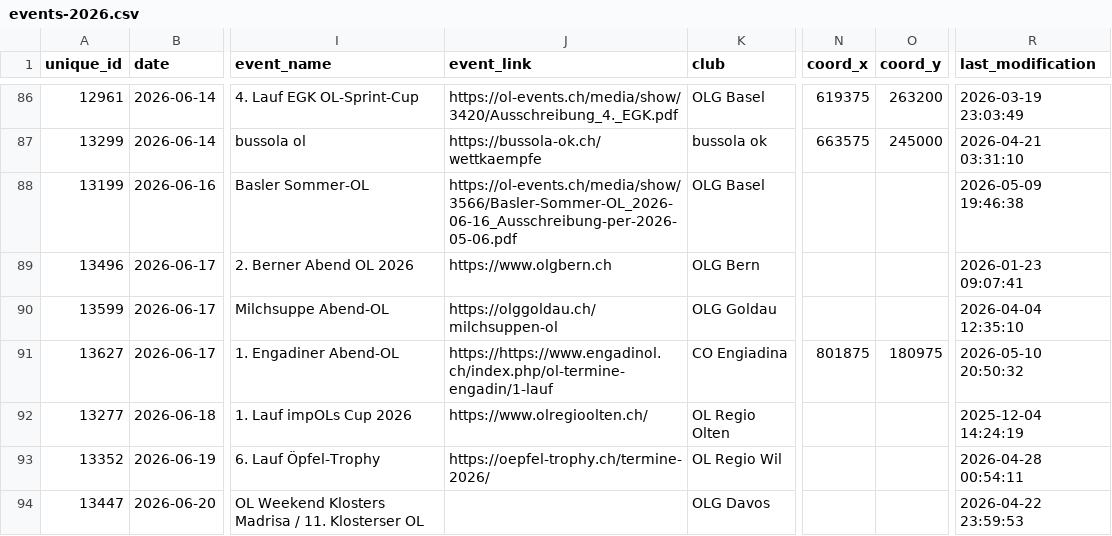
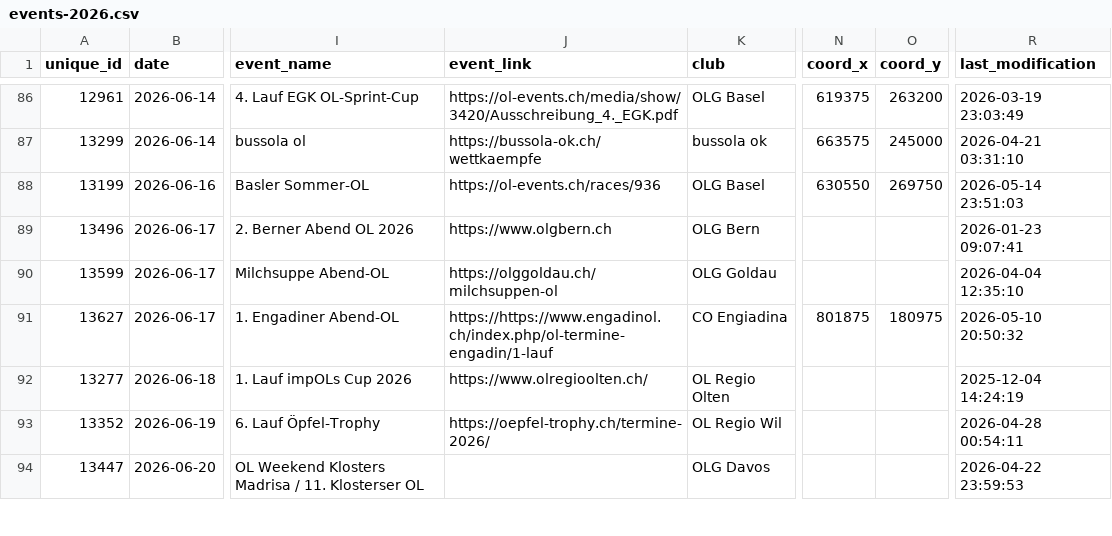
Before and after one commit to fabianHueni/swiss-orienteering-events, a CSV file: public/data/events-2026.csv, drawn as a sheet; only a part is shown, gaps mark what is left out; the diff names each change by its address in the sheet, - before the commit and + after, or states it on an @@ line.

```diff
--- a/public/data/events-2026.csv
+++ b/public/data/events-2026.csv
-J88 (event_link): https://ol-events.ch/media/show/3566/Basler-Sommer-OL_2026-06-16_Ausschreibung-per-2026-05-06.pdf
+J88 (event_link): https://ol-events.ch/races/936
-N88 (coord_x): (empty)
+N88 (coord_x): 630550
-O88 (coord_y): (empty)
+O88 (coord_y): 269750
-R88 (last_modification): 2026-05-09 19:46:38
+R88 (last_modification): 2026-05-14 23:51:03
```
